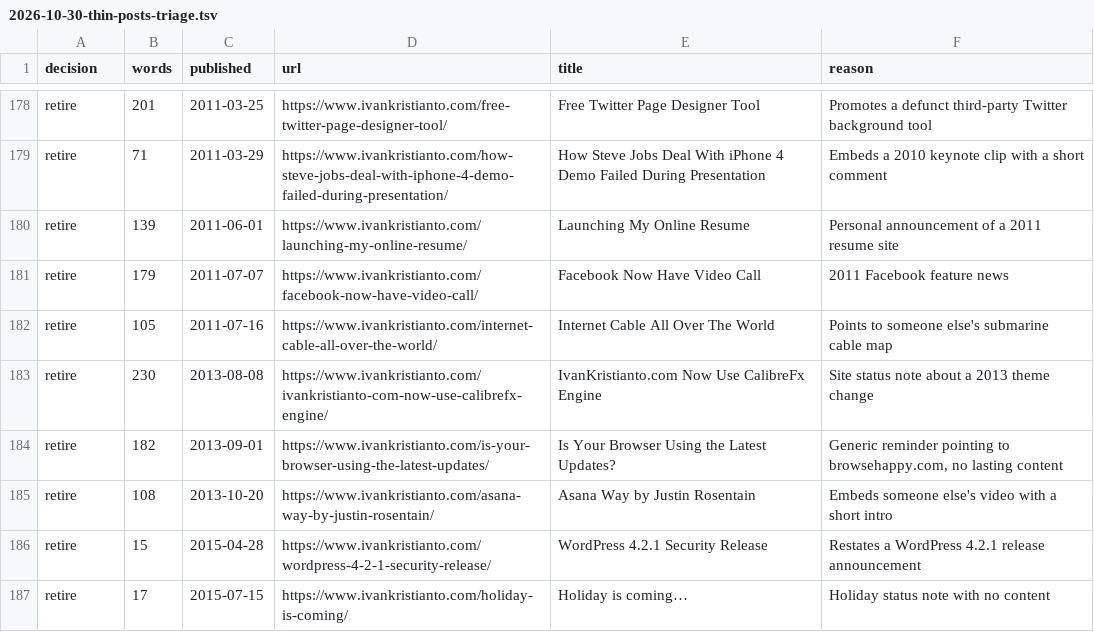
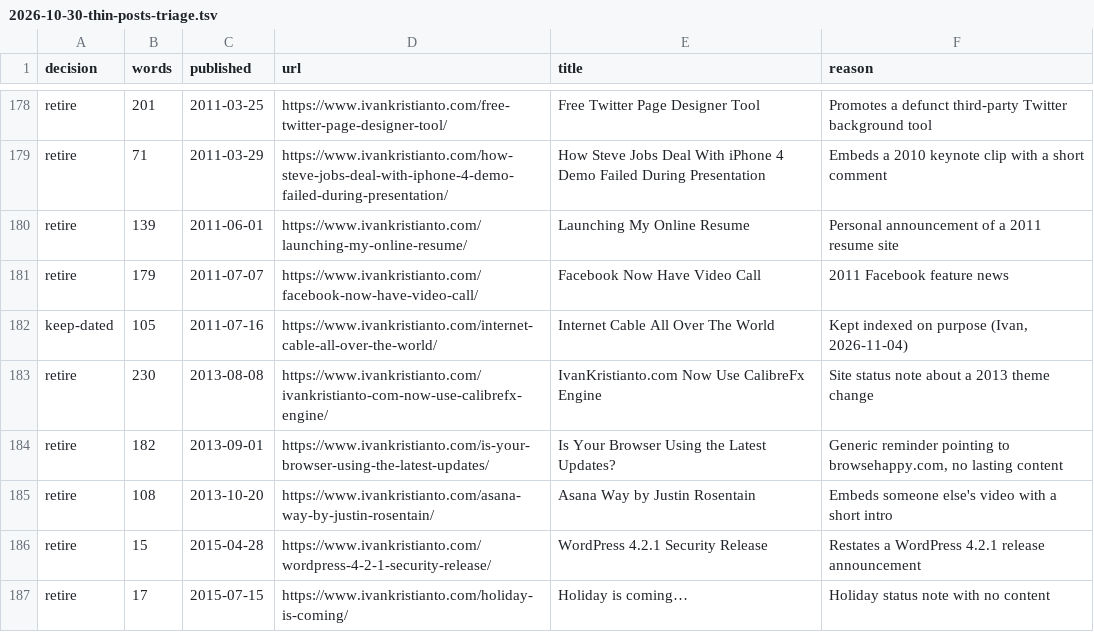
Before and after one commit to ivankristianto/ik2, a TSV file: docs/specs/2026-10-30-thin-posts-triage.tsv, drawn as a sheet; only a part is shown, gaps mark what is left out.

Commit message:
docs(seo): keep the submarine cable post indexed

```diff
--- a/docs/specs/2026-10-30-thin-posts-triage.tsv
+++ b/docs/specs/2026-10-30-thin-posts-triage.tsv
@@ -181,3 +181,3 @@ retire	139	2011-06-01	https://www.ivankristianto.com/launching-my-online-resume/
 retire	179	2011-07-07	https://www.ivankristianto.com/facebook-now-have-video-call/	Facebook Now Have Video Call	2011 Facebook feature news
-retire	105	2011-07-16	https://www.ivankristianto.com/internet-cable-all-over-the-world/	Internet Cable All Over The World	Points to someone else's submarine cable map
+keep-dated	105	2011-07-16	https://www.ivankristianto.com/internet-cable-all-over-the-world/	Internet Cable All Over The World	Kept indexed on purpose (Ivan, 2026-11-04)
 retire	230	2013-08-08	https://www.ivankristianto.com/ivankristianto-com-now-use-calibrefx-engine/	IvanKristianto.com Now Use CalibreFx Engine	Site status note about a 2013 theme change
```
